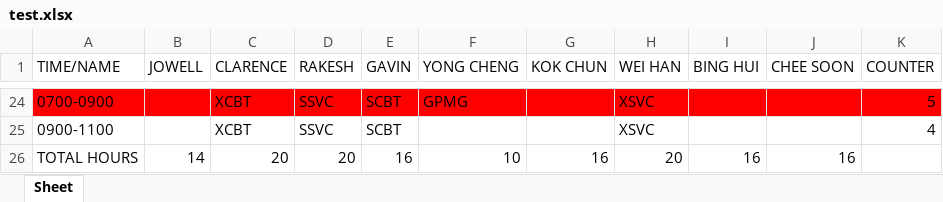
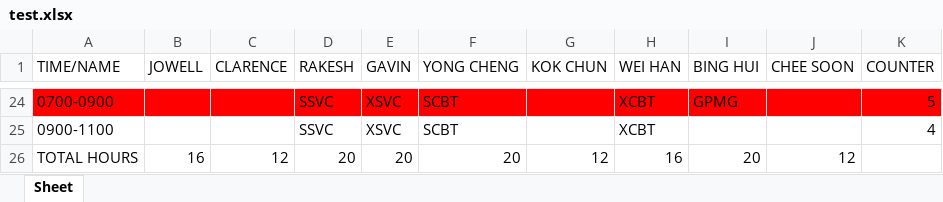
Before and after one commit to belligerentbeagle/606sqnDutyScheduler, an Excel workbook: test.xlsx, sheet Sheet, drawn as a sheet; only a part is shown, gaps mark what is left out; values as stored, in another font and other column widths than the file's, no borders; removed rows and columns are numbered as before the commit, all else as after; the diff covers the shown part only; the diff names each change by its address in the sheet, - before the commit and + after, or states it on an @@ line.

```diff
--- a/test.xlsx (sheet Sheet)
+++ b/test.xlsx (sheet Sheet)
-C24:C25 (CLARENCE): XCBT
+C24:C25 (CLARENCE): (empty)
-E24:E25 (GAVIN): SCBT
+E24:E25 (GAVIN): XSVC
-F24 (YONG CHENG): GPMG
+F24 (YONG CHENG): SCBT
-H24:H25 (WEI HAN): XSVC
+H24:H25 (WEI HAN): XCBT
-I24 (BING HUI): (empty)
+I24 (BING HUI): GPMG
-F25 (YONG CHENG): (empty)
+F25 (YONG CHENG): SCBT
-row 26: TOTAL HOURS | 14 | 20 | 20 | 16 | 10 | 16 | 20 | 16 | 16
+row 26: TOTAL HOURS | 16 | 12 | 20 | 20 | 20 | 12 | 16 | 20 | 12
```
Also changed, not shown: 12 added rows, 12 removed rows and 34 edited cells elsewhere in this sheet, 2 other files.
